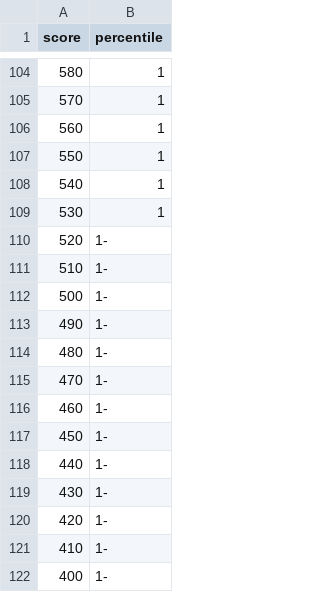
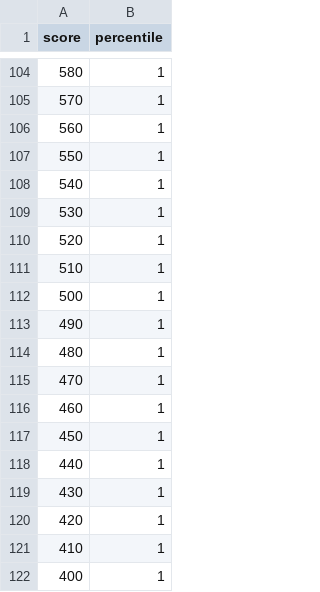
Before and after one commit to MBfly/AA228FINALPROJECT, a CSV file: sat_percentiles.csv, drawn as a sheet; only a part is shown, gaps mark what is left out; the diff covers the shown part only.

Commit message:
Changed sat percentile to score

```diff
--- a/sat_percentiles.csv
+++ b/sat_percentiles.csv
@@ -109,14 +109,14 @@ score,percentile
 530,1
-520,1-
-510,1-
-500,1-
-490,1-
-480,1-
-470,1-
-460,1-
-450,1-
-440,1-
-430,1-
-420,1-
-410,1-
-400,1-
+520,1
+510,1
+500,1
+490,1
+480,1
+470,1
+460,1
+450,1
+440,1
+430,1
+420,1
+410,1
+400,1
```
Also changed, not shown: 19 edited cells elsewhere in this file, 1 other file.
